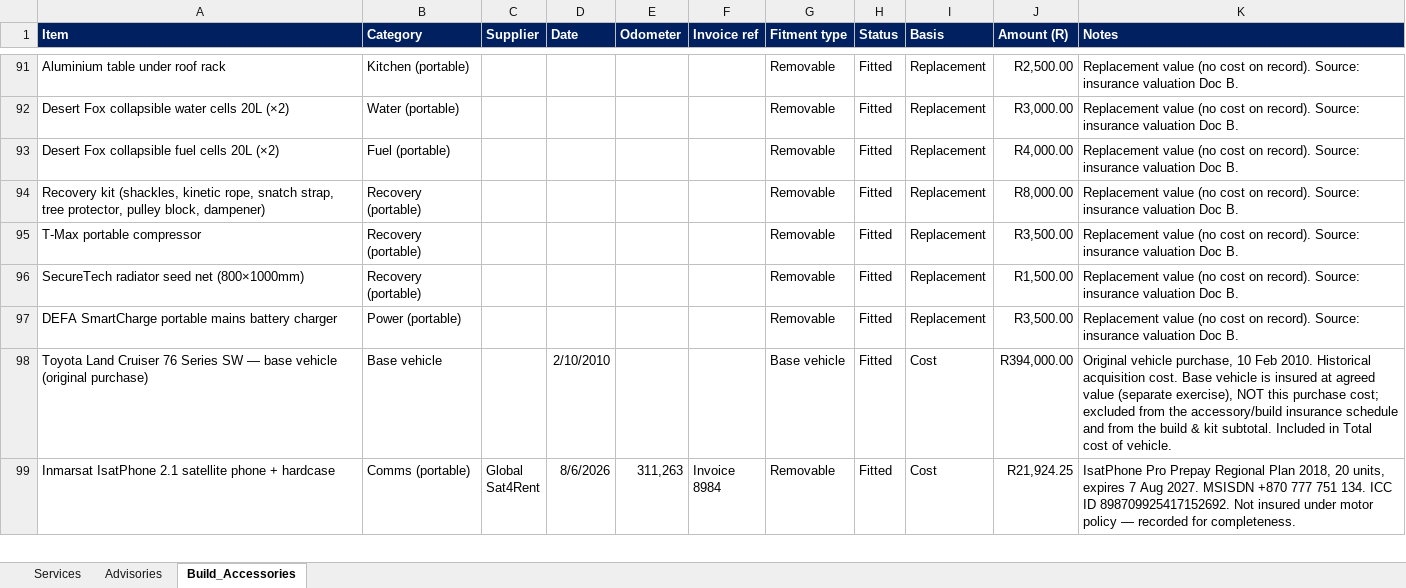
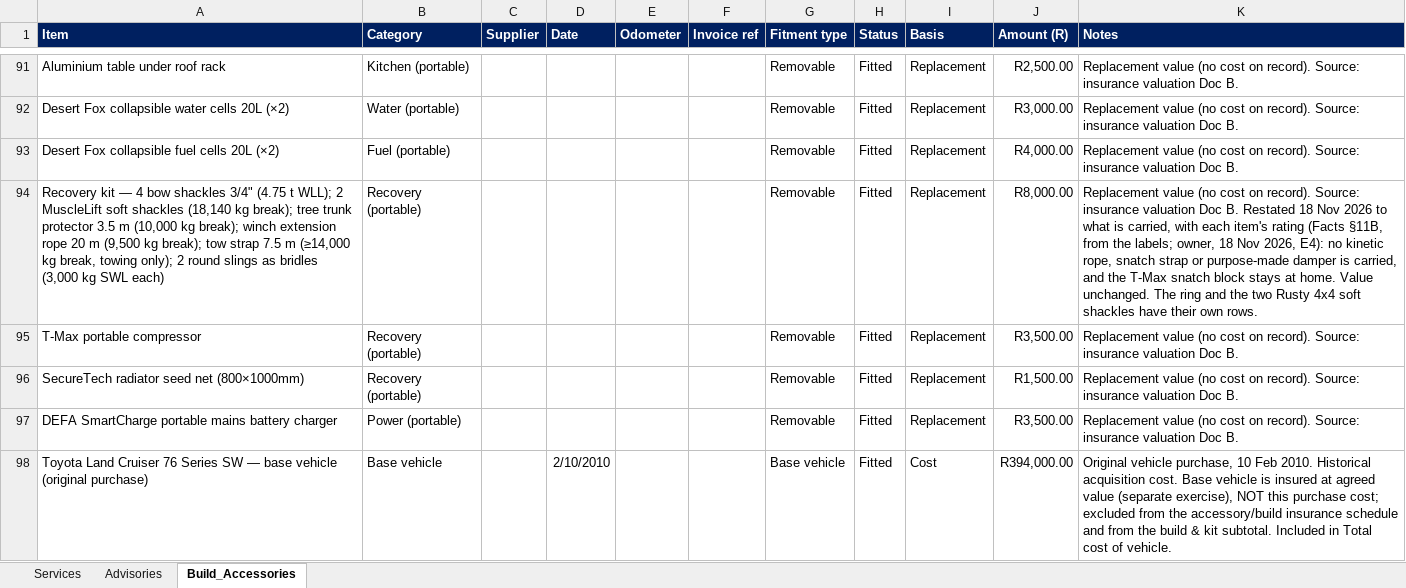
Before and after one commit to Overlandslabs/Consumption, an Excel workbook: LC_Service_history_FINAL.xlsx, sheet Build_Accessories, drawn as a sheet; only a part is shown, gaps mark what is left out; the shorter side is filled out with more unchanged rows; values as stored, in another font and other column widths than the file's, no borders; the diff names each change by its address in the sheet, - before the commit and + after, or states it on an @@ line.

```diff
--- a/LC_Service_history_FINAL.xlsx (sheet Build_Accessories)
+++ b/LC_Service_history_FINAL.xlsx (sheet Build_Accessories)
-A94 (Item): Recovery kit (shackles, kinetic rope, snatch strap, tree protector, pulley block, dampener)
+A94 (Item): Recovery kit — 4 bow shackles 3/4" (4.75 t WLL); 2 MuscleLift soft shackles (18,140 kg break); tree trunk protector 3.5 m (10,000 kg break); winch extension rope 20 m (9,500 kg break); tow strap 7.5 m (≥14,000 kg break, towing only); 2 round slings as bridles (3,000 kg SWL each)
-K94 (Notes): …Doc B.
+K94 (Notes): …Doc B. Restated 18 Nov 2026 to what is carried, with each item's rating (Facts §11B, from the labels; owner, 18 Nov 2026, E4): no kinetic rope, snatch strap or purpose-made damper is carried, and the T-Max snatch block stays at home. Value unchanged. The ring and the two Rusty 4x4 soft shackles have their own rows.
```
Also changed, not shown: 20 other files.
